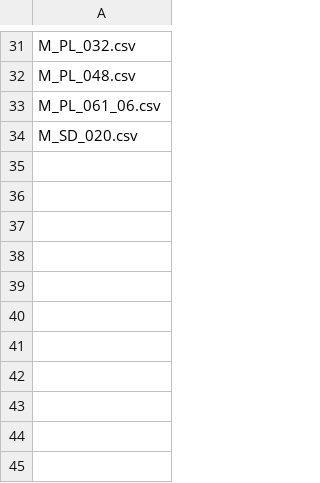
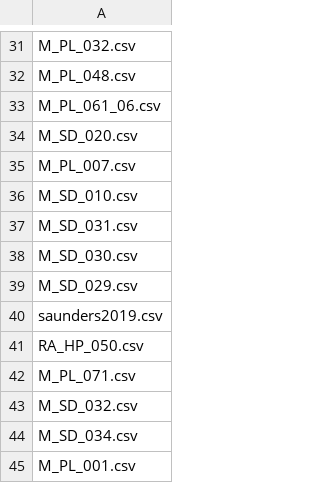
Before and after one commit to jgalgarra/bipartgraph, a CSV file: conf/datossafefiles.csv, drawn as a sheet; only a part is shown, gaps mark what is left out; the diff names each change by its address in the sheet, - before the commit and + after, or states it on an @@ line.

```diff
--- a/conf/datossafefiles.csv
+++ b/conf/datossafefiles.csv
+row 35: M_PL_007.csv
+row 36: M_SD_010.csv
+row 37: M_SD_031.csv
+row 38: M_SD_030.csv
+row 39: M_SD_029.csv
+row 40: saunders2019.csv
+row 41: RA_HP_050.csv
+row 42: M_PL_071.csv
+row 43: M_SD_032.csv
+row 44: M_SD_034.csv
+row 45: M_PL_001.csv
```
Also changed, not shown: conf/labelcolors.csv, 8 other files.
